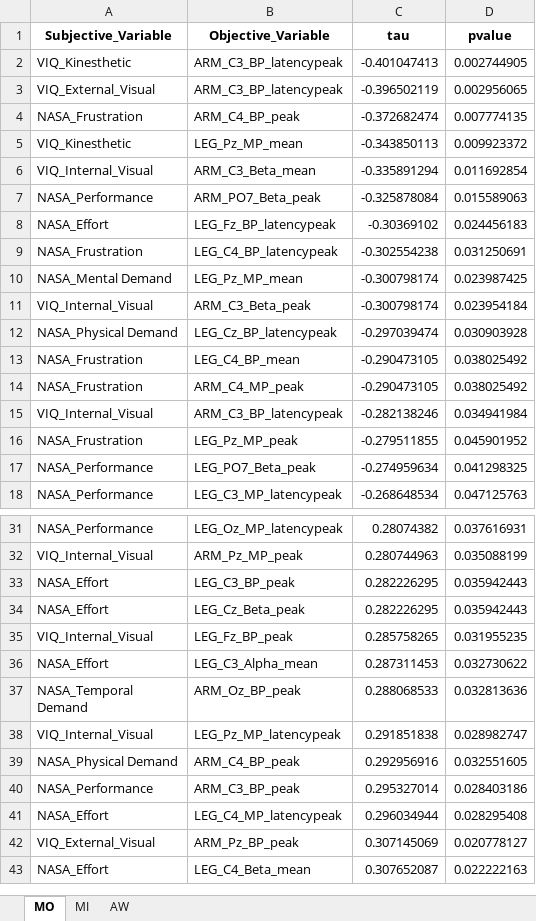
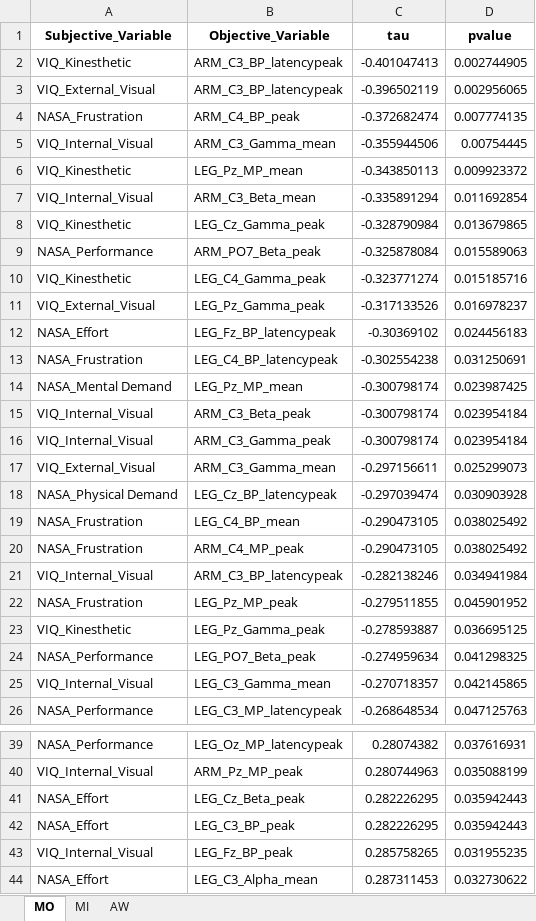
Before and after one commit to JARS29/BCI_AW_MO_MI, an Excel workbook: Python_codes/significant_correlations.xlsx, sheet MO, drawn as a sheet; only a part is shown, gaps mark what is left out; the shorter side is filled out with more unchanged rows; values as stored, in another font and other column widths than the file's, no borders; the diff covers the shown part only; the diff names each change by its address in the sheet, - before the commit and + after, or states it on an @@ line.

```diff
--- a/Python_codes/significant_correlations.xlsx (sheet MO)
+++ b/Python_codes/significant_correlations.xlsx (sheet MO)
+row 5: VIQ_Internal_Visual | ARM_C3_Gamma_mean | -0.355944506 | 0.00754445
+row 8: VIQ_Kinesthetic | LEG_Cz_Gamma_peak | -0.328790984 | 0.013679865
+row 10: VIQ_Kinesthetic | LEG_C4_Gamma_peak | -0.323771274 | 0.015185716
+row 11: VIQ_External_Visual | LEG_Pz_Gamma_peak | -0.317133526 | 0.016978237
+row 16: VIQ_Internal_Visual | ARM_C3_Gamma_peak | -0.300798174 | 0.023954184
+row 17: VIQ_External_Visual | ARM_C3_Gamma_mean | -0.297156611 | 0.025299073
+row 23: VIQ_Kinesthetic | LEG_Pz_Gamma_peak | -0.278593887 | 0.036695125
+row 25: VIQ_Internal_Visual | LEG_C3_Gamma_mean | -0.270718357 | 0.042145865
@@ row 34 moved to row 41: NASA_Effort @@
```
Also changed, not shown: 1 moved row elsewhere in this sheet, sheet MI, sheet AW, 33 other files.
